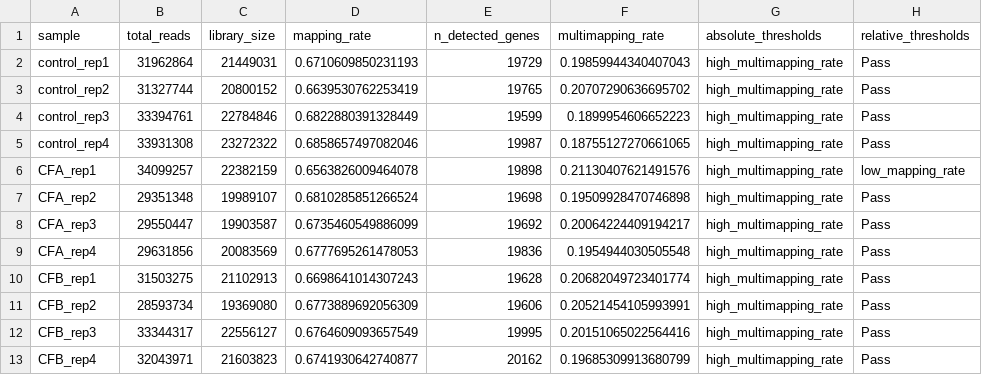
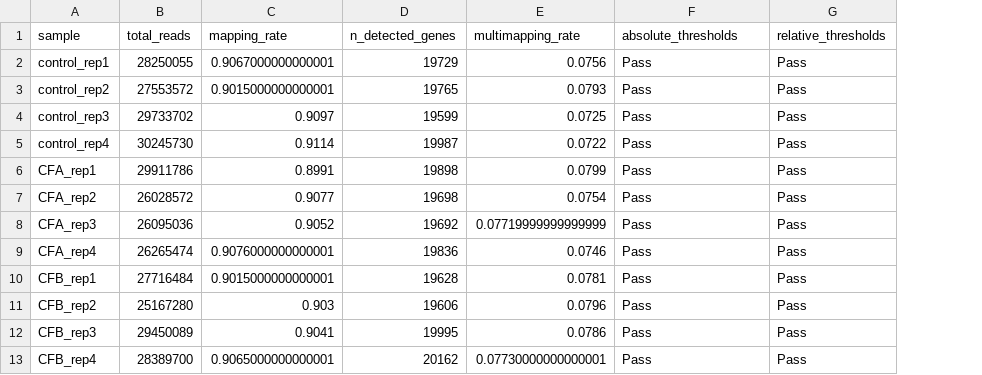
Before and after one commit to Shaan7071/preclinical_differential_expression, a CSV file: Mouse-2023/processed-data/qc_metrics.csv, drawn as a sheet; removed rows and columns are numbered as before the commit, all else as after; the diff names each change by its address in the sheet, - before the commit and + after, or states it on an @@ line.

Commit message:
Update sample QC screening
Change input data from featureCounts output to STAR output.

```diff
--- a/Mouse-2023/processed-data/qc_metrics.csv
+++ b/Mouse-2023/processed-data/qc_metrics.csv
-column C (library_size), rows 2-13: 21449031 | 20800152 | 22784846 | 23272322 | 22382159 | 19989107 | 19903587 | 20083569 | 21102913 | 19369080 | 22556127 | 21603823
-B2 (total_reads): 31962864
+B2 (total_reads): 28250055
-C2 (mapping_rate): 0.6710609850231193
+C2 (mapping_rate): 0.9067000000000001
-E2 (multimapping_rate): 0.19859944340407043
+E2 (multimapping_rate): 0.0756
-F2:F13 (absolute_thresholds): high_multimapping_rate
+F2:F13 (absolute_thresholds): Pass
-B3 (total_reads): 31327744
+B3 (total_reads): 27553572
-C3 (mapping_rate): 0.6639530762253419
+C3 (mapping_rate): 0.9015000000000001
-E3 (multimapping_rate): 0.20707290636695702
+E3 (multimapping_rate): 0.0793
-B4 (total_reads): 33394761
+B4 (total_reads): 29733702
-C4 (mapping_rate): 0.6822880391328449
+C4 (mapping_rate): 0.9097
-E4 (multimapping_rate): 0.1899954606652223
+E4 (multimapping_rate): 0.0725
-B5 (total_reads): 33931308
+B5 (total_reads): 30245730
-C5 (mapping_rate): 0.6858657497082046
+C5 (mapping_rate): 0.9114
-E5 (multimapping_rate): 0.18755127270661065
+E5 (multimapping_rate): 0.0722
-B6 (total_reads): 34099257
+B6 (total_reads): 29911786
-C6 (mapping_rate): 0.6563826009464078
+C6 (mapping_rate): 0.8991
-E6 (multimapping_rate): 0.21130407621491576
+E6 (multimapping_rate): 0.0799
-G6 (relative_thresholds): low_mapping_rate
+G6 (relative_thresholds): Pass
-B7 (total_reads): 29351348
+B7 (total_reads): 26028572
-C7 (mapping_rate): 0.6810285851266524
+C7 (mapping_rate): 0.9077
-E7 (multimapping_rate): 0.19509928470746898
+E7 (multimapping_rate): 0.0754
-B8 (total_reads): 29550447
+B8 (total_reads): 26095036
-C8 (mapping_rate): 0.6735460549886099
+C8 (mapping_rate): 0.9052
-E8 (multimapping_rate): 0.20064224409194217
+E8 (multimapping_rate): 0.07719999999999999
-B9 (total_reads): 29631856
+B9 (total_reads): 26265474
-C9 (mapping_rate): 0.6777695261478053
+C9 (mapping_rate): 0.9076000000000001
-E9 (multimapping_rate): 0.1954944030505548
+E9 (multimapping_rate): 0.0746
-B10 (total_reads): 31503275
+B10 (total_reads): 27716484
-C10 (mapping_rate): 0.6698641014307243
+C10 (mapping_rate): 0.9015000000000001
-E10 (multimapping_rate): 0.20682049723401774
+E10 (multimapping_rate): 0.0781
-B11 (total_reads): 28593734
+B11 (total_reads): 25167280
-C11 (mapping_rate): 0.6773889692056309
+C11 (mapping_rate): 0.903
-E11 (multimapping_rate): 0.20521454105993991
+E11 (multimapping_rate): 0.0796
-B12 (total_reads): 33344317
+B12 (total_reads): 29450089
-C12 (mapping_rate): 0.6764609093657549
+C12 (mapping_rate): 0.9041
-E12 (multimapping_rate): 0.20151065022564416
+E12 (multimapping_rate): 0.0786
-B13 (total_reads): 32043971
+B13 (total_reads): 28389700
-C13 (mapping_rate): 0.6741930642740877
+C13 (mapping_rate): 0.9065000000000001
-E13 (multimapping_rate): 0.19685309913680799
+E13 (multimapping_rate): 0.07730000000000001
```
Also changed, not shown: 32 other files.
